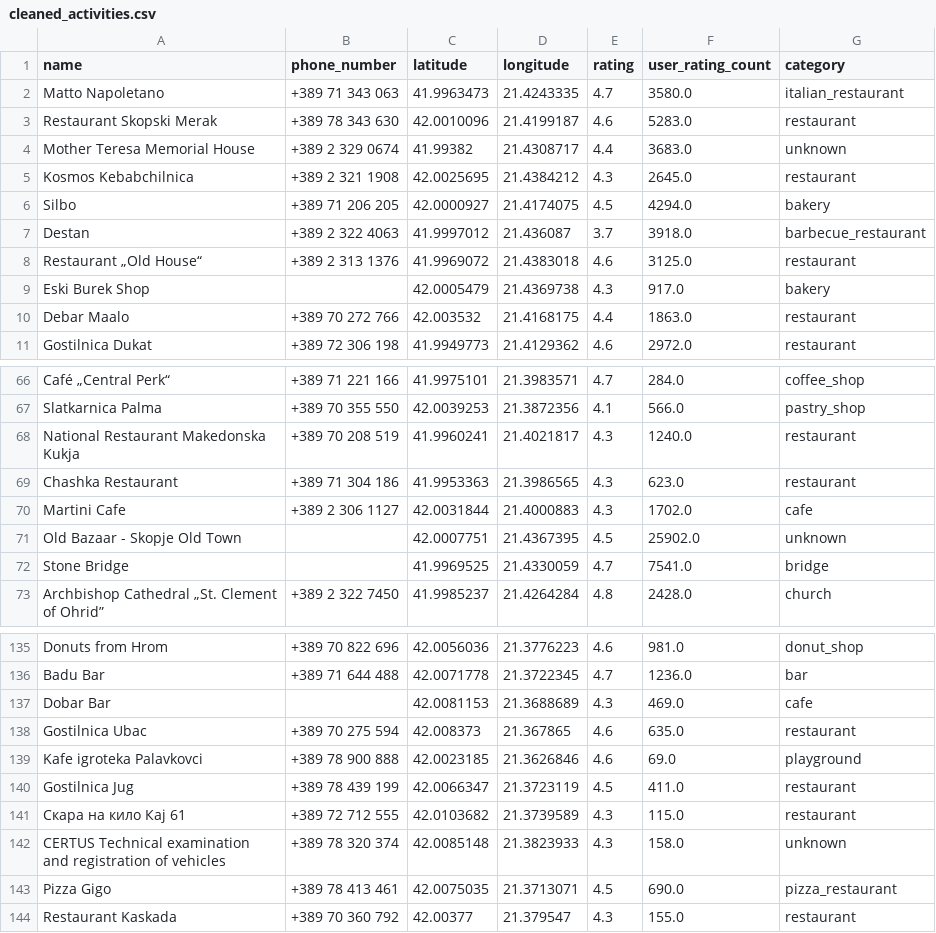
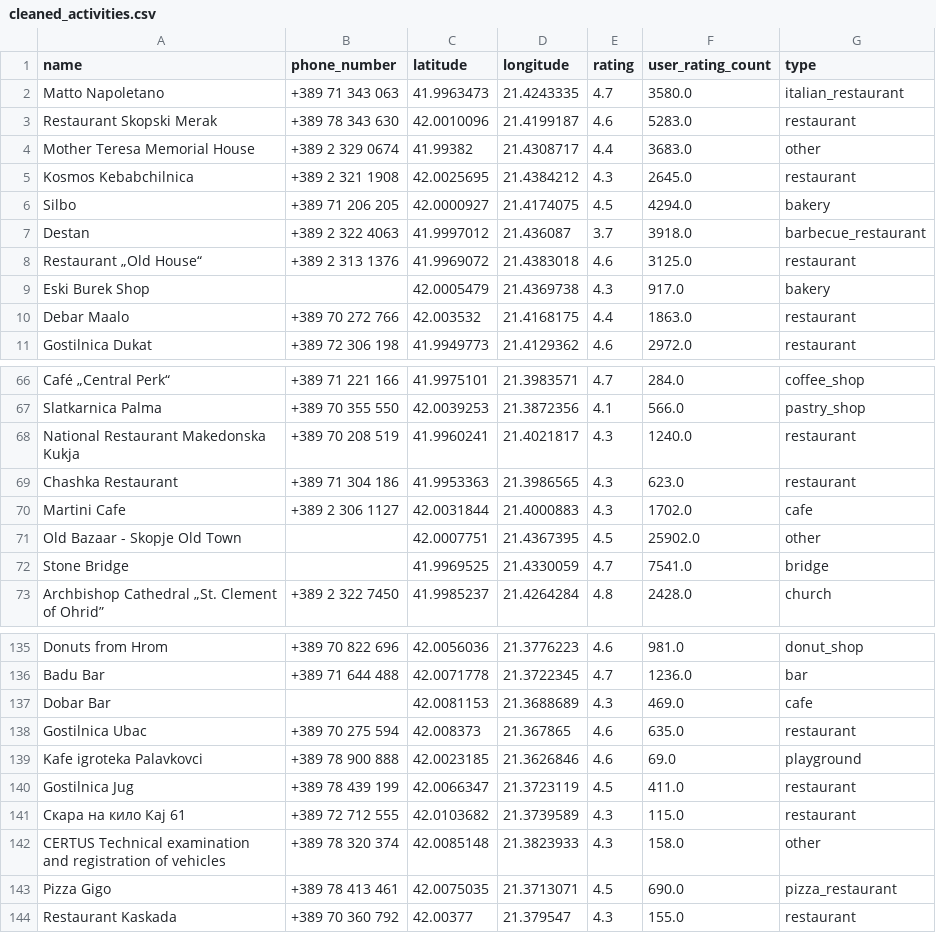
Before and after one commit to Nikola-Nico/DiscoverLocalActivities, a CSV file: data/cleaned_activities.csv, drawn as a sheet; only a part is shown, gaps mark what is left out.

Commit message:
Small bugfix with activities seed
Had a column missmatch which caused for the whole seed to fail

```diff
--- a/data/cleaned_activities.csv
+++ b/data/cleaned_activities.csv
@@ -1,5 +1,5 @@
-name,phone_number,latitude,longitude,rating,user_rating_count,category
+name,phone_number,latitude,longitude,rating,user_rating_count,type
 Matto Napoletano,+389 71 343 063,41.9963473,21.4243335,4.7,3580.0,italian_restaurant
 Restaurant Skopski Merak,+389 78 343 630,42.0010096,21.4199187,4.6,5283.0,restaurant
-Mother Teresa Memorial House,+389 2 329 0674,41.99382,21.4308717,4.4,3683.0,unknown
+Mother Teresa Memorial House,+389 2 329 0674,41.99382,21.4308717,4.4,3683.0,other
 Kosmos Kebabchilnica,+389 2 321 1908,42.0025695,21.4384212,4.3,2645.0,restaurant
@@ -70,3 +70,3 @@ Chashka Restaurant,+389 71 304 186,41.9953363,21.3986565,4.3,623.0,restaurant
 Martini Cafe,+389 2 306 1127,42.0031844,21.4000883,4.3,1702.0,cafe
-Old Bazaar - Skopje Old Town,,42.0007751,21.4367395,4.5,25902.0,unknown
+Old Bazaar - Skopje Old Town,,42.0007751,21.4367395,4.5,25902.0,other
 Stone Bridge,,41.9969525,21.4330059,4.7,7541.0,bridge
@@ -141,3 +141,3 @@ Gostilnica Jug,+389 78 439 199,42.0066347,21.3723119,4.5,411.0,restaurant
 Скара на кило Кaj 61,+389 72 712 555,42.0103682,21.3739589,4.3,115.0,restaurant
-CERTUS Technical examination and registration of vehicles,+389 78 320 374,42.0085148,21.3823933,4.3,158.0,unknown
+CERTUS Technical examination and registration of vehicles,+389 78 320 374,42.0085148,21.3823933,4.3,158.0,other
 Pizza Gigo,+389 78 413 461,42.0075035,21.3713071,4.5,690.0,pizza_restaurant
```
Also changed, not shown: 2 other files.
